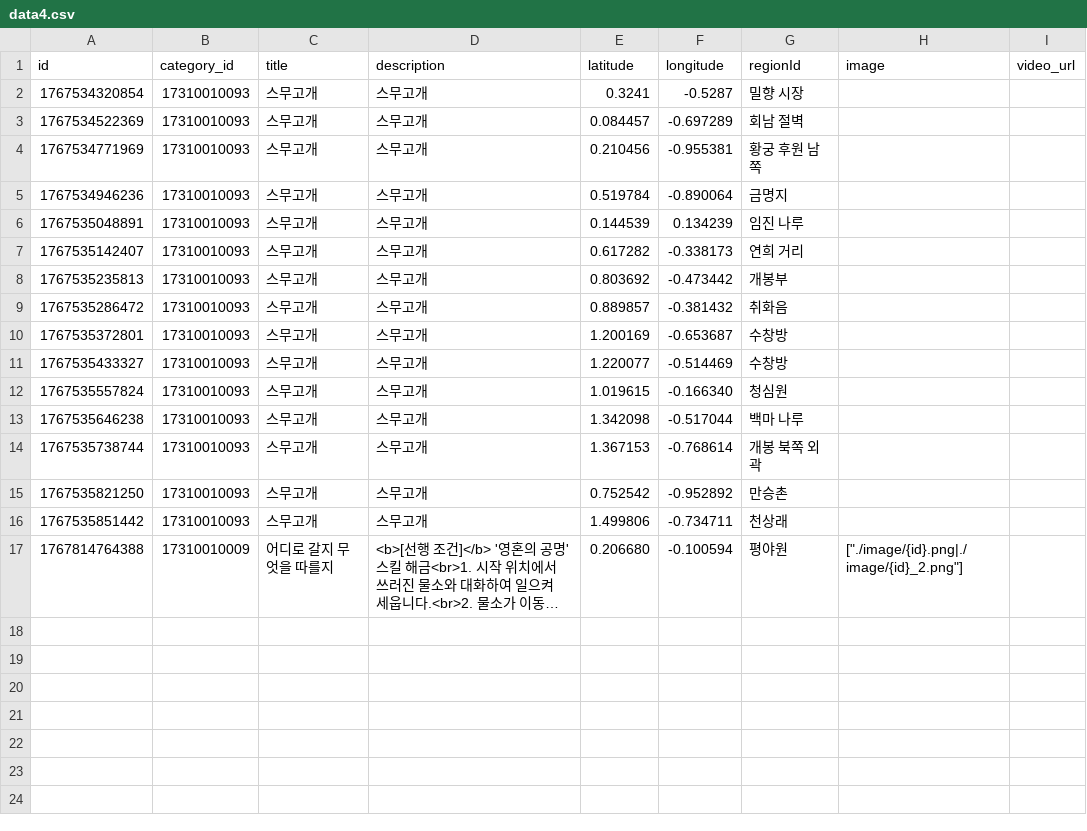
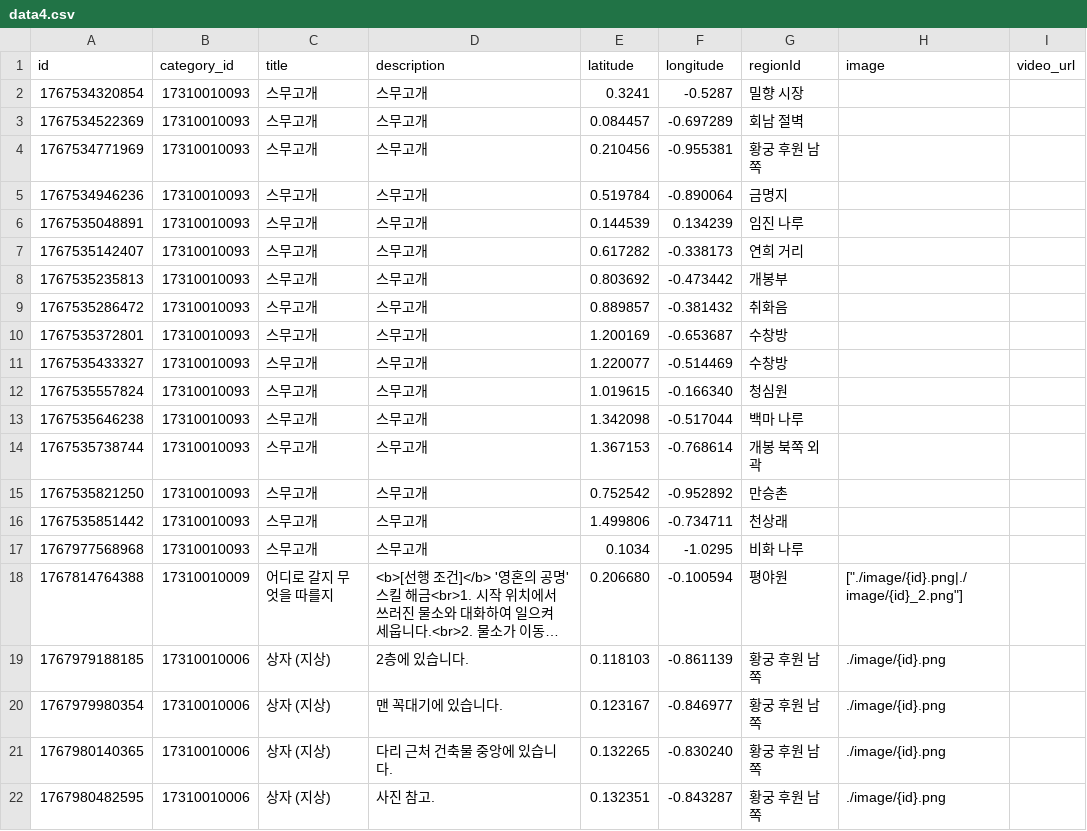
Before and after one commit to yhellos3327-eng/wwmkoreamap, a CSV file: data4.csv, drawn as a sheet; long unchanged cells end in …; the diff names each change by its address in the sheet, - before the commit and + after, or states it on an @@ line.

```diff
--- a/data4.csv
+++ b/data4.csv
+row 17: 1767977568968 | 17310010093 | 스무고개 | 스무고개 | 0.1034 | -1.0295 | 비화 나루
+row 19: 1767979188185 | 17310010006 | 상자 (지상) | 2층에 있습니다. | 0.118103 | -0.861139 | 황궁 후원 남쪽 | ./image/{id}.png
+row 20: 1767979980354 | 17310010006 | 상자 (지상) | 맨 꼭대기에 있습니다. | 0.123167 | -0.846977 | 황궁 후원 남쪽 | ./image/{id}.png
+row 21: 1767980140365 | 17310010006 | 상자 (지상) | 다리 근처 건축물 중앙에 있습니다. | 0.132265 | -0.830240 | 황궁 후원 남쪽 | ./image/{id}.png
+row 22: 1767980482595 | 17310010006 | 상자 (지상) | 사진 참고. | 0.132351 | -0.843287 | 황궁 후원 남쪽 | ./image/{id}.png
```
Also changed, not shown: translation2.csv, 11 other files.
